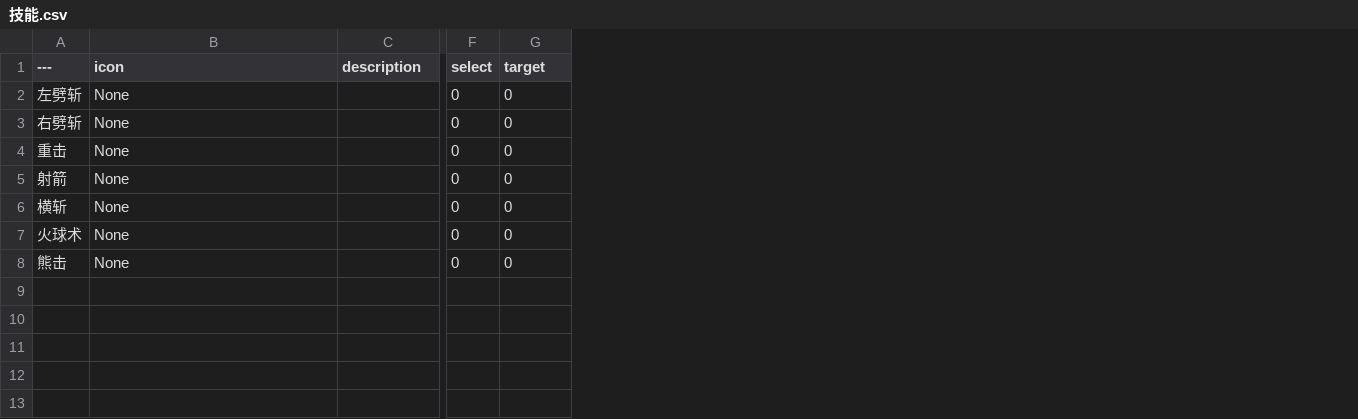
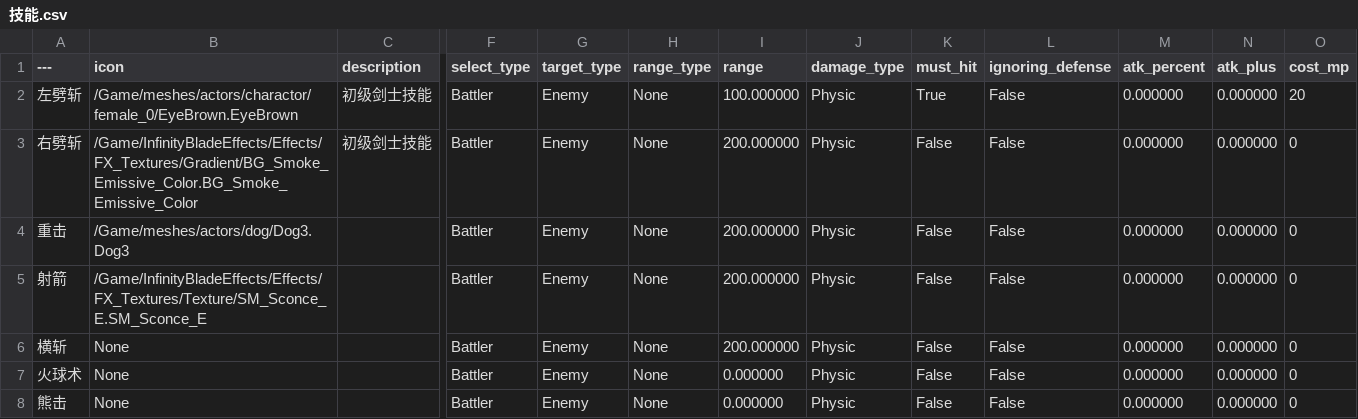
Before and after one commit to xiongfang/project, a CSV file: trunk/client/Content/data/技能.csv, drawn as a sheet; only a part is shown, gaps mark what is left out; removed rows and columns are numbered as before the commit, all else as after; the diff names each change by its address in the sheet, - before the commit and + after, or states it on an @@ line.

```diff
--- a/trunk/client/Content/data/技能.csv
+++ b/trunk/client/Content/data/技能.csv
-column F (select), rows 2-8: all 0
+column F (select_type), rows 2-8: all Battler
+column G (target_type), rows 2-8: all Enemy
+column H (range_type), rows 2-8: all None
+column I (range), rows 2-8: 100.000000 | 200.000000 | 200.000000 | 200.000000 | 200.000000 | 0.000000 | 0.000000
+column J (damage_type), rows 2-8: all Physic
+column K (must_hit), rows 2-8: True | False | False | False | False | False | False
+column L (ignoring_defense), rows 2-8: all False
+column M (atk_percent), rows 2-8: all 0.000000
+column N (atk_plus), rows 2-8: all 0.000000
-O1: target
+O1: cost_mp
-B2 (icon): None
+B2 (icon): /Game/meshes/actors/charactor/female_0/EyeBrown.EyeBrown
-C2:C3 (description): (empty)
+C2:C3 (description): 初级剑士技能
-O2 (cost_mp): 0
+O2 (cost_mp): 20
-B3 (icon): None
+B3 (icon): /Game/InfinityBladeEffects/Effects/FX_Textures/Gradient/BG_Smoke_Emissive_Color.BG_Smoke_Emissive_Color
-B4 (icon): None
+B4 (icon): /Game/meshes/actors/dog/Dog3.Dog3
-B5 (icon): None
+B5 (icon): /Game/InfinityBladeEffects/Effects/FX_Textures/Texture/SM_Sconce_E.SM_Sconce_E
```
Also changed, not shown: 19 other files.
